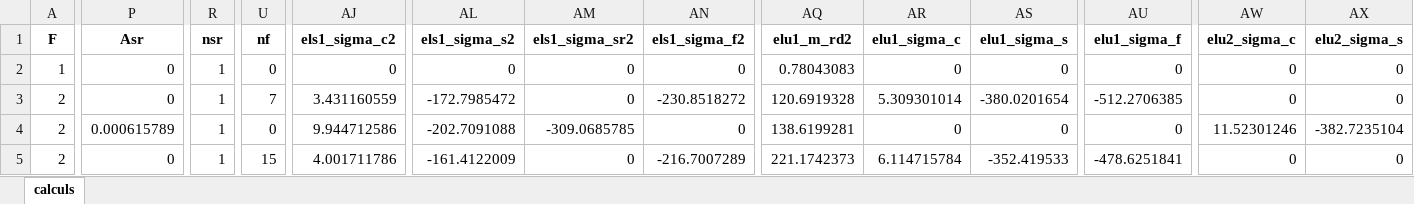
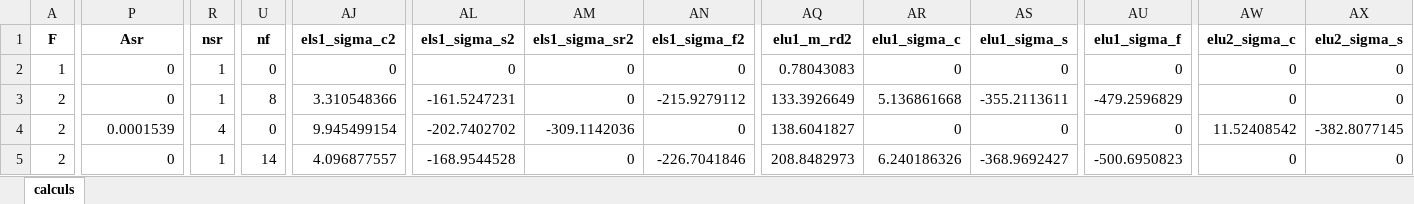
Before and after one commit to phil-vivant/Citallios, an Excel workbook: Calculs/PH4/DataBase_PH4_FileB_V6_results.xlsx, sheet calculs, drawn as a sheet; only a part is shown, gaps mark what is left out; values as stored, in another font and other column widths than the file's, no borders; the diff covers the shown part only; the diff names each change by its address in the sheet, - before the commit and + after, or states it on an @@ line.

```diff
--- a/Calculs/PH4/DataBase_PH4_FileB_V6_results.xlsx (sheet calculs)
+++ b/Calculs/PH4/DataBase_PH4_FileB_V6_results.xlsx (sheet calculs)
-U3 (nf): 7
+U3 (nf): 8
-AJ3 (els1_sigma_c2): 3.431160559
+AJ3 (els1_sigma_c2): 3.310548366
-AL3 (els1_sigma_s2): -172.7985472
+AL3 (els1_sigma_s2): -161.5247231
-AN3 (els1_sigma_f2): -230.8518272
+AN3 (els1_sigma_f2): -215.9279112
-AQ3 (elu1_m_rd2): 120.6919328
+AQ3 (elu1_m_rd2): 133.3926649
-AR3 (elu1_sigma_c): 5.309301014
+AR3 (elu1_sigma_c): 5.136861668
-AS3 (elu1_sigma_s): -380.0201654
+AS3 (elu1_sigma_s): -355.2113611
-AU3 (elu1_sigma_f): -512.2706385
+AU3 (elu1_sigma_f): -479.2596829
-P4 (Asr): 0.000615789
+P4 (Asr): 0.0001539
-R4 (nsr): 1
+R4 (nsr): 4
-AJ4 (els1_sigma_c2): 9.944712586
+AJ4 (els1_sigma_c2): 9.945499154
-AL4 (els1_sigma_s2): -202.7091088
+AL4 (els1_sigma_s2): -202.7402702
-AM4 (els1_sigma_sr2): -309.0685785
+AM4 (els1_sigma_sr2): -309.1142036
-AQ4 (elu1_m_rd2): 138.6199281
+AQ4 (elu1_m_rd2): 138.6041827
-AW4 (elu2_sigma_c): 11.52301246
+AW4 (elu2_sigma_c): 11.52408542
-AX4 (elu2_sigma_s): -382.7235104
+AX4 (elu2_sigma_s): -382.8077145
-U5 (nf): 15
+U5 (nf): 14
-AJ5 (els1_sigma_c2): 4.001711786
+AJ5 (els1_sigma_c2): 4.096877557
-AL5 (els1_sigma_s2): -161.4122009
+AL5 (els1_sigma_s2): -168.9544528
-AN5 (els1_sigma_f2): -216.7007289
+AN5 (els1_sigma_f2): -226.7041846
-AQ5 (elu1_m_rd2): 221.1742373
+AQ5 (elu1_m_rd2): 208.8482973
-AR5 (elu1_sigma_c): 6.114715784
+AR5 (elu1_sigma_c): 6.240186326
-AS5 (elu1_sigma_s): -352.419533
+AS5 (elu1_sigma_s): -368.9692427
-AU5 (elu1_sigma_f): -478.6251841
+AU5 (elu1_sigma_f): -500.6950823
```
Also changed, not shown: 671 edited cells elsewhere in this sheet, Calculs/PH4/DataBase_PH4_FileA_MidStrip_V6.xlsx, Calculs/PH4/DataBase_PH4_FileA_MidStrip_V6_results.xlsx, 4 other files.
